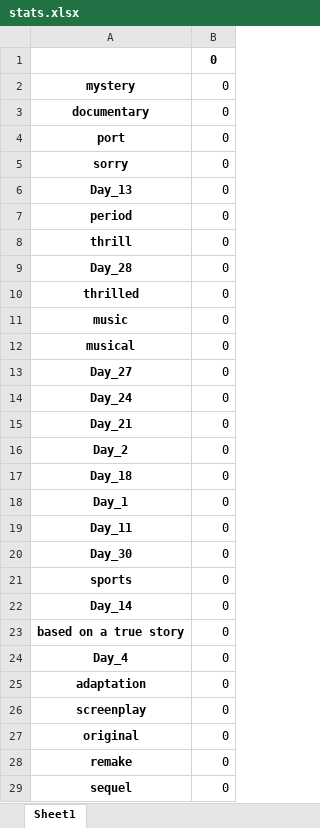
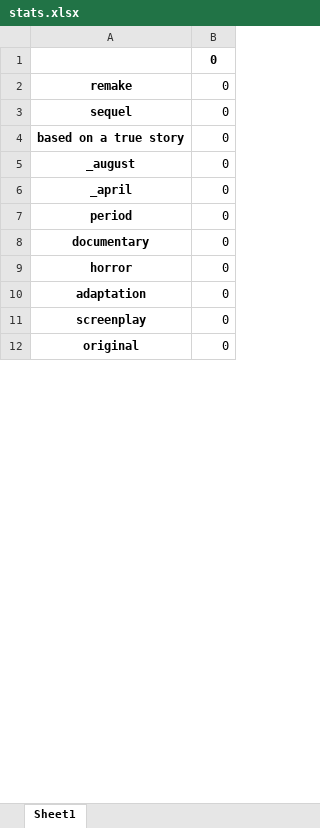
Before and after one commit to Kokkales/Oscars---Data-Mining, an Excel workbook: stats.xlsx, sheet Sheet1, drawn as a sheet; only a part is shown; values as stored, in another font and other column widths than the file's, no borders; removed rows and columns are numbered as before the commit, all else as after; the diff covers the shown part only; the diff names each change by its address in the sheet, - before the commit and + after, or states it on an @@ line.

```diff
--- a/stats.xlsx (sheet Sheet1)
+++ b/stats.xlsx (sheet Sheet1)
-A2: mystery
+A2: remake
@@ row 29 moved to row 3: sequel @@
@@ row 23 moved to row 4: based on a true story @@
+row 5: _august | 0
+row 6: _april | 0
-row 4: port | 0
-A9: sorry
+A9: horror
-row 6: Day_13 | 0
-row 8: thrill | 0
-row 9: Day_28 | 0
-row 10: thrilled | 0
-row 11: music | 0
-row 12: musical | 0
-row 13: Day_27 | 0
-row 14: Day_24 | 0
-row 15: Day_21 | 0
-row 16: Day_2 | 0
-row 17: Day_18 | 0
-row 18: Day_1 | 0
-row 19: Day_11 | 0
-row 20: Day_30 | 0
-row 21: sports | 0
-row 22: Day_14 | 0
-row 24: Day_4 | 0
-row 28: remake | 0
```
Also changed, not shown: 27 added rows, 58 removed rows and 11 edited cells elsewhere in this sheet, Book.xlsx, datesFour.xlsx, 3 other files.
